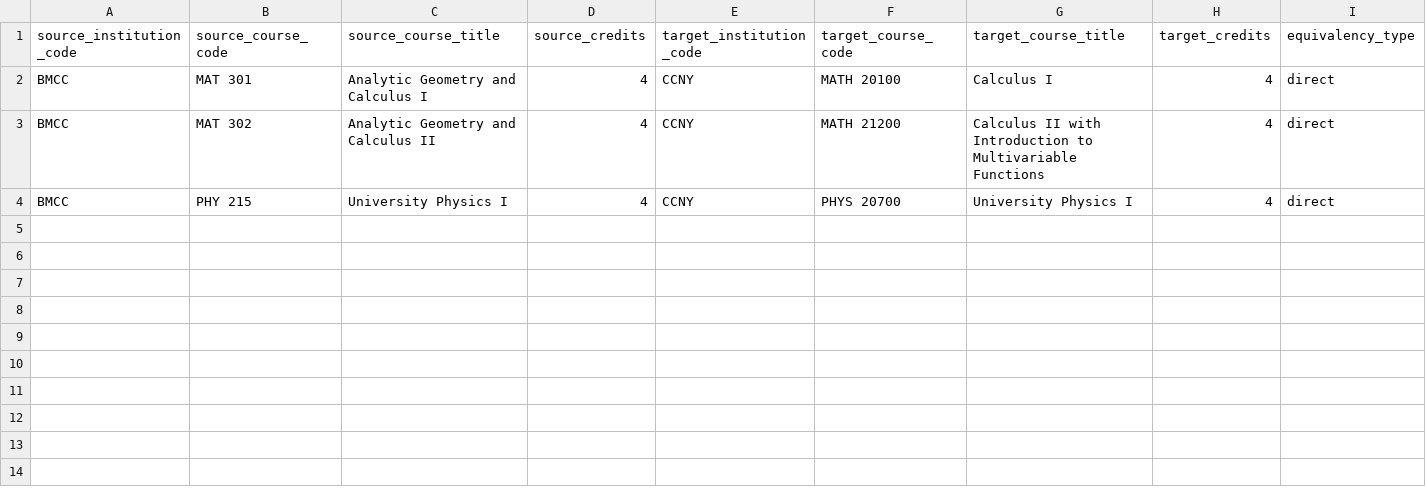
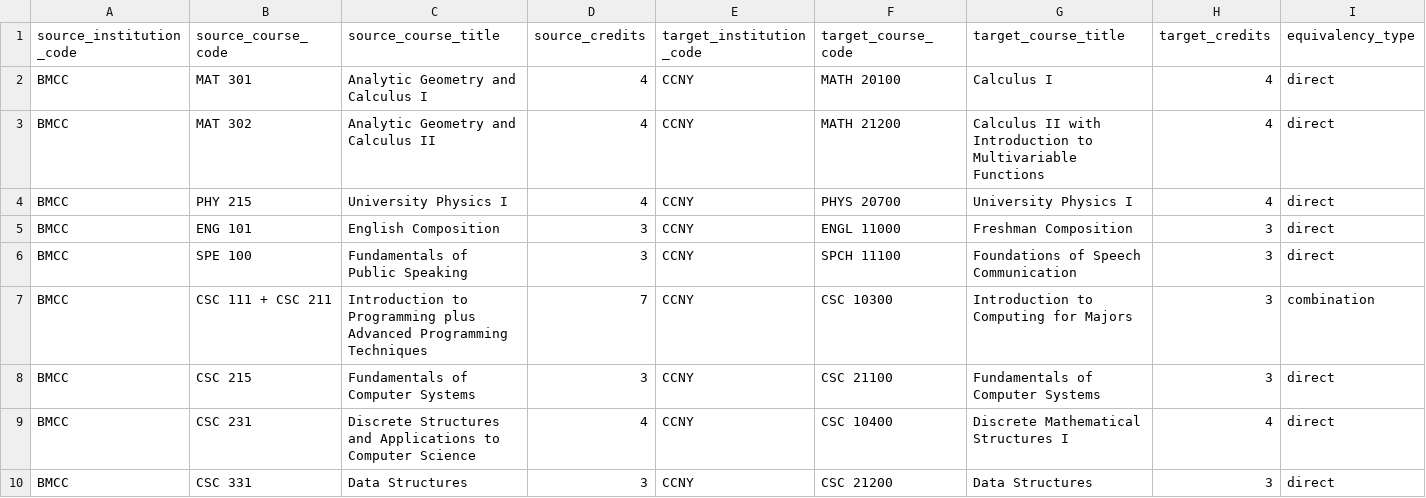
Before and after one commit to dmitrivanov/academic-advisement-system, a CSV file: docs/course_equivalencies.csv, drawn as a sheet; only a part is shown; rows hold the shown columns only; the diff names each change by its address in the sheet, - before the commit and + after, or states it on an @@ line.

Commit message:
Expand BMCC to CCNY course equivalencies

```diff
--- a/docs/course_equivalencies.csv
+++ b/docs/course_equivalencies.csv
+row 5: BMCC | ENG 101 | English Composition | 3 | CCNY | ENGL 11000 | Freshman Composition | 3 | direct
+row 6: BMCC | SPE 100 | Fundamentals of Public Speaking | 3 | CCNY | SPCH 11100 | Foundations of Speech Communication | 3 | direct
+row 7: BMCC | CSC 111 + CSC 211 | Introduction to Programming plus Advanced Programming Techniques | 7 | CCNY | CSC 10300 | Introduction to Computing for Majors | 3 | combination
+row 8: BMCC | CSC 215 | Fundamentals of Computer Systems | 3 | CCNY | CSC 21100 | Fundamentals of Computer Systems | 3 | direct
+row 9: BMCC | CSC 231 | Discrete Structures and Applications to Computer Science | 4 | CCNY | CSC 10400 | Discrete Mathematical Structures I | 4 | direct
+row 10: BMCC | CSC 331 | Data Structures | 3 | CCNY | CSC 21200 | Data Structures | 3 | direct
```
Also changed, not shown: 4 other files.
